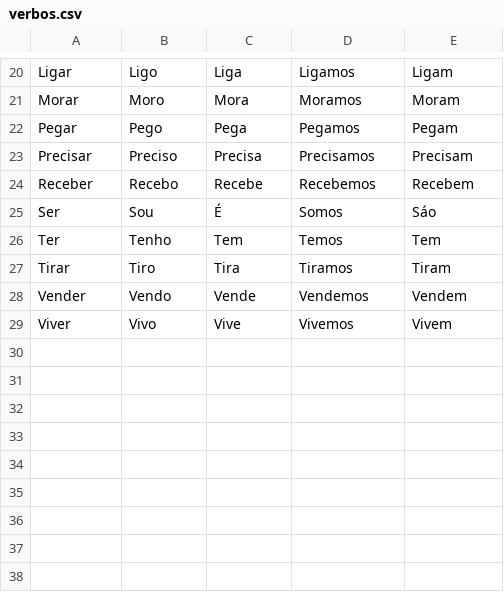
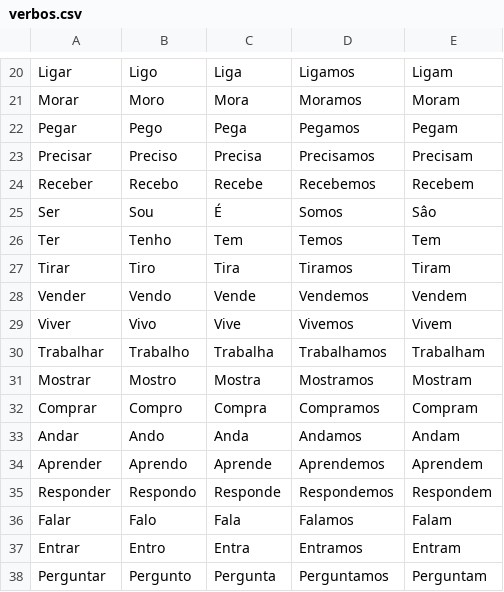
Before and after one commit to pabloariasmora/portugues, a CSV file: verbos.csv, drawn as a sheet; only a part is shown, gaps mark what is left out.

```diff
--- a/verbos.csv
+++ b/verbos.csv
@@ -24,3 +24,3 @@ Precisar,Preciso,Precisa,Precisamos,Precisam
 Receber,Recebo,Recebe,Recebemos,Recebem
-Ser,Sou,É,Somos,Sáo
+Ser,Sou,É,Somos,Sâo
 Ter,Tenho,Tem,Temos,Tem
@@ -29 +29,10 @@ Vender,Vendo,Vende,Vendemos,Vendem
 Viver,Vivo,Vive,Vivemos,Vivem
+Trabalhar,Trabalho,Trabalha,Trabalhamos,Trabalham
+Mostrar,Mostro,Mostra,Mostramos,Mostram
+Comprar,Compro,Compra,Compramos,Compram
+Andar,Ando,Anda,Andamos,Andam
+Aprender,Aprendo,Aprende,Aprendemos,Aprendem
+Responder,Respondo,Responde,Respondemos,Respondem
+Falar,Falo,Fala,Falamos,Falam
+Entrar,Entro,Entra,Entramos,Entram
+Perguntar,Pergunto,Pergunta,Perguntamos,Perguntam
```
Also changed, not shown: artigos.csv, 4 other files.
